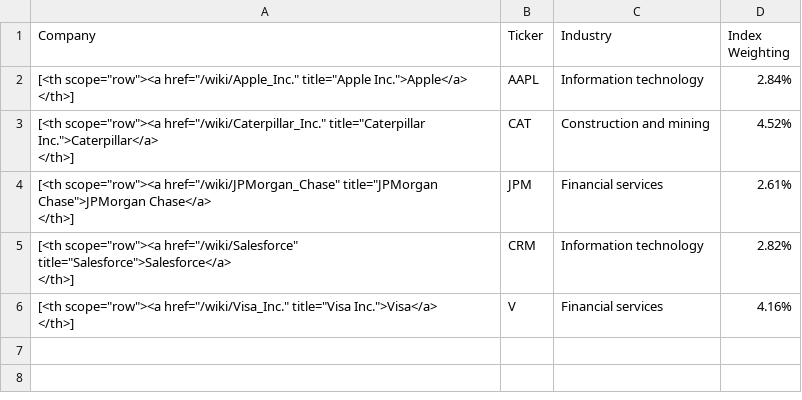
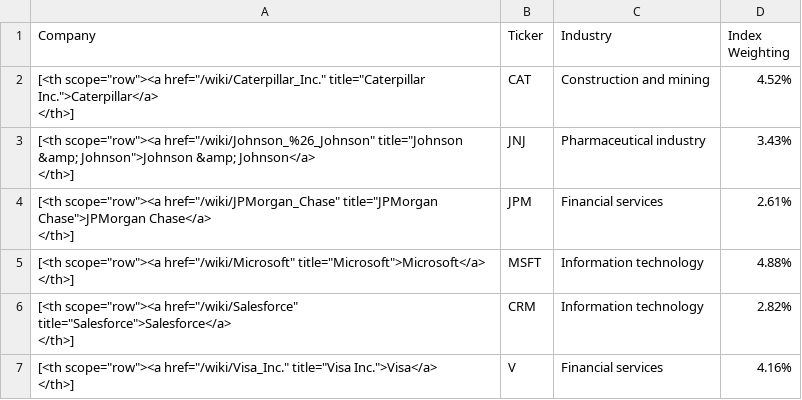
Before and after one commit to gssbusinessgithub/BuySellByStock, a CSV file: Output/dfDowJonesSell.csv, drawn as a sheet.

```diff
--- a/Output/dfDowJonesSell.csv
+++ b/Output/dfDowJonesSell.csv
@@ -1,8 +1,10 @@
 Company,Ticker,Industry,Index Weighting
-"[<th scope=""row""><a href=""/wiki/Apple_Inc."" title=""Apple Inc."">Apple</a>
-</th>]",AAPL,Information technology,2.84%
 "[<th scope=""row""><a href=""/wiki/Caterpillar_Inc."" title=""Caterpillar Inc."">Caterpillar</a>
 </th>]",CAT,Construction and mining,4.52%
+"[<th scope=""row""><a href=""/wiki/Johnson_%26_Johnson"" title=""Johnson &amp; Johnson"">Johnson &amp; Johnson</a>
+</th>]",JNJ,Pharmaceutical industry,3.43%
 "[<th scope=""row""><a href=""/wiki/JPMorgan_Chase"" title=""JPMorgan Chase"">JPMorgan Chase</a>
 </th>]",JPM,Financial services,2.61%
+"[<th scope=""row""><a href=""/wiki/Microsoft"" title=""Microsoft"">Microsoft</a>
+</th>]",MSFT,Information technology,4.88%
 "[<th scope=""row""><a href=""/wiki/Salesforce"" title=""Salesforce"">Salesforce</a>
```
Also changed, not shown: Output/dfDowJonesElse.csv, Output/dfNasdaqBuy.csv, 6 other files.
